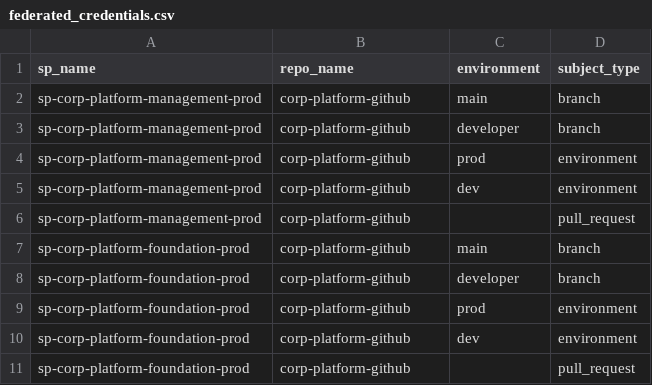
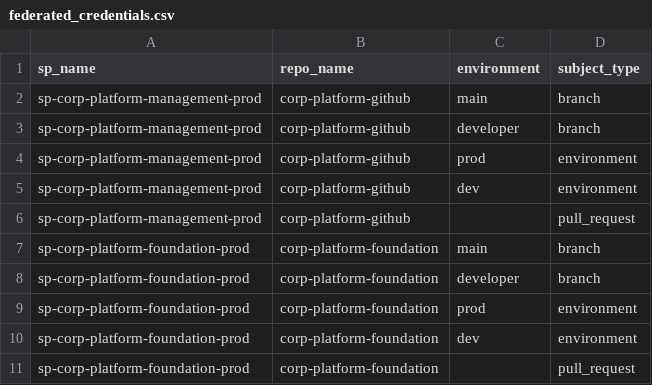
Before and after one commit to corp-techwithwu/corp-platform-github, a CSV file: infraascode/config/azure-identity/federated_credentials.csv, drawn as a sheet.

```diff
--- a/infraascode/config/azure-identity/federated_credentials.csv
+++ b/infraascode/config/azure-identity/federated_credentials.csv
@@ -6,6 +6,6 @@ sp-corp-platform-management-prod,corp-platform-github,dev,environment
 sp-corp-platform-management-prod,corp-platform-github,,pull_request
-sp-corp-platform-foundation-prod,corp-platform-github,main,branch
-sp-corp-platform-foundation-prod,corp-platform-github,developer,branch
-sp-corp-platform-foundation-prod,corp-platform-github,prod,environment
-sp-corp-platform-foundation-prod,corp-platform-github,dev,environment
-sp-corp-platform-foundation-prod,corp-platform-github,,pull_request
+sp-corp-platform-foundation-prod,corp-platform-foundation,main,branch
+sp-corp-platform-foundation-prod,corp-platform-foundation,developer,branch
+sp-corp-platform-foundation-prod,corp-platform-foundation,prod,environment
+sp-corp-platform-foundation-prod,corp-platform-foundation,dev,environment
+sp-corp-platform-foundation-prod,corp-platform-foundation,,pull_request
```
Also changed, not shown: infraascode/config/azure-identity/rbac.csv.
